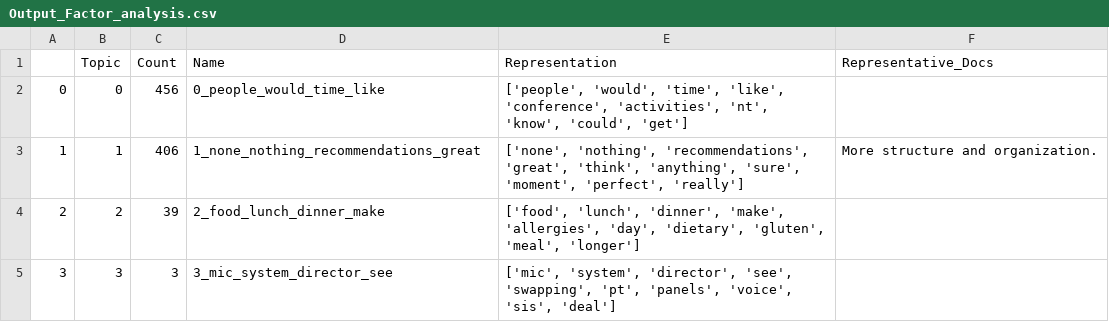
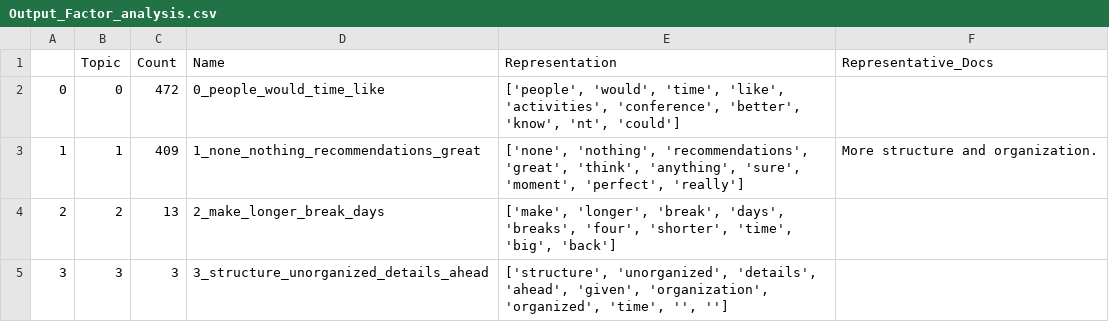
Before and after one commit to khalilFadi/ML_Categorization_base, a CSV file: PersonaCreation/Output_Factor_analysis.csv, drawn as a sheet.

```diff
--- a/PersonaCreation/Output_Factor_analysis.csv
+++ b/PersonaCreation/Output_Factor_analysis.csv
@@ -1,5 +1,5 @@
 ,Topic,Count,Name,Representation,Representative_Docs
-0,0,456,0_people_would_time_like,"['people', 'would', 'time', 'like', 'conference', 'activities', 'nt', 'know', 'could', 'get']",
-1,1,406,1_none_nothing_recommendations_great,"['none', 'nothing', 'recommendations', 'great', 'think', 'anything', 'sure', 'moment', 'perfect', 'really']",More structure and organization.
-2,2,39,2_food_lunch_dinner_make,"['food', 'lunch', 'dinner', 'make', 'allergies', 'day', 'dietary', 'gluten', 'meal', 'longer']",
-3,3,3,3_mic_system_director_see,"['mic', 'system', 'director', 'see', 'swapping', 'pt', 'panels', 'voice', 'sis', 'deal']",
+0,0,472,0_people_would_time_like,"['people', 'would', 'time', 'like', 'activities', 'conference', 'better', 'know', 'nt', 'could']",
+1,1,409,1_none_nothing_recommendations_great,"['none', 'nothing', 'recommendations', 'great', 'think', 'anything', 'sure', 'moment', 'perfect', 'really']",More structure and organization.
+2,2,13,2_make_longer_break_days,"['make', 'longer', 'break', 'days', 'breaks', 'four', 'shorter', 'time', 'big', 'back']",
+3,3,3,3_structure_unorganized_details_ahead,"['structure', 'unorganized', 'details', 'ahead', 'given', 'organization', 'organized', 'time', '', '']",
```
Also changed, not shown: PersonaCreation/Personas.csv, 12 other files.
